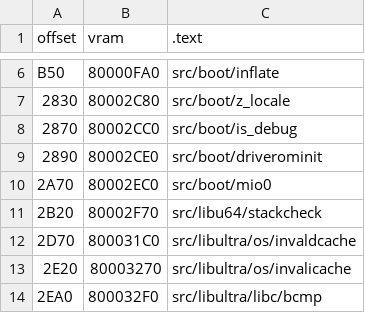
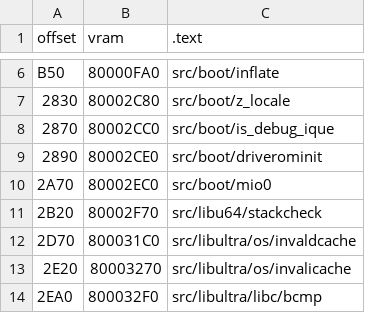
Before and after one commit to Dragorn421/oot, a CSV file: tools/disasm/ique-cn/files_boot.csv, drawn as a sheet; only a part is shown, gaps mark what is left out.

Commit message:
[iQue] Match remaining src/boot files (#2417)
* [iQue] Match remaining src/boot files

* Fix debug ROM

* Use -funsigned-char

* Sort ique before gc in LNx macros

```diff
--- a/tools/disasm/ique-cn/files_boot.csv
+++ b/tools/disasm/ique-cn/files_boot.csv
@@ -7,3 +7,3 @@ B50,80000FA0,src/boot/inflate
 2830,80002C80,src/boot/z_locale
-2870,80002CC0,src/boot/is_debug
+2870,80002CC0,src/boot/is_debug_ique
 2890,80002CE0,src/boot/driverominit
```
Also changed, not shown: 12 other files.
